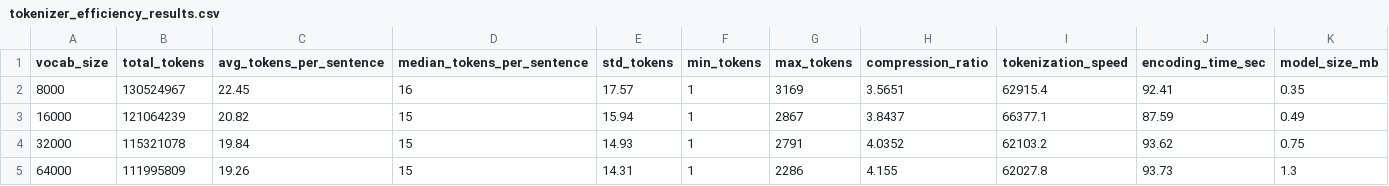
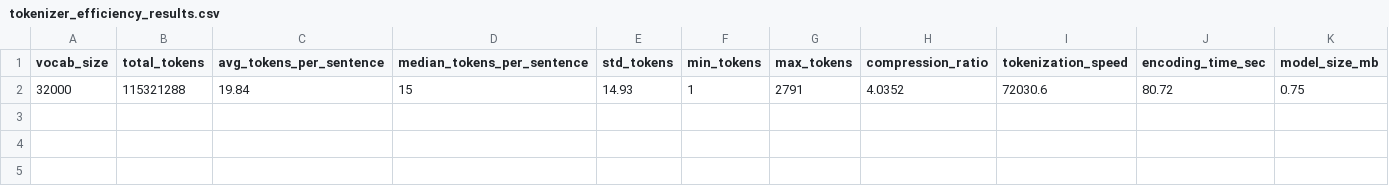
Before and after one commit to tranmanhduy1234/Machine-Translation, a CSV file: pre-handle/tokenizer_efficiency_results.csv, drawn as a sheet.

```diff
--- a/pre-handle/tokenizer_efficiency_results.csv
+++ b/pre-handle/tokenizer_efficiency_results.csv
@@ -1,5 +1,2 @@
 vocab_size,total_tokens,avg_tokens_per_sentence,median_tokens_per_sentence,std_tokens,min_tokens,max_tokens,compression_ratio,tokenization_speed,encoding_time_sec,model_size_mb
-8000,130524967,22.45,16,17.57,1,3169,3.5651,62915.4,92.41,0.35
-16000,121064239,20.82,15,15.94,1,2867,3.8437,66377.1,87.59,0.49
-32000,115321078,19.84,15,14.93,1,2791,4.0352,62103.2,93.62,0.75
-64000,111995809,19.26,15,14.31,1,2286,4.155,62027.8,93.73,1.3
+32000,115321288,19.84,15,14.93,1,2791,4.0352,72030.6,80.72,0.75
```
Also changed, not shown: 16 other files.
